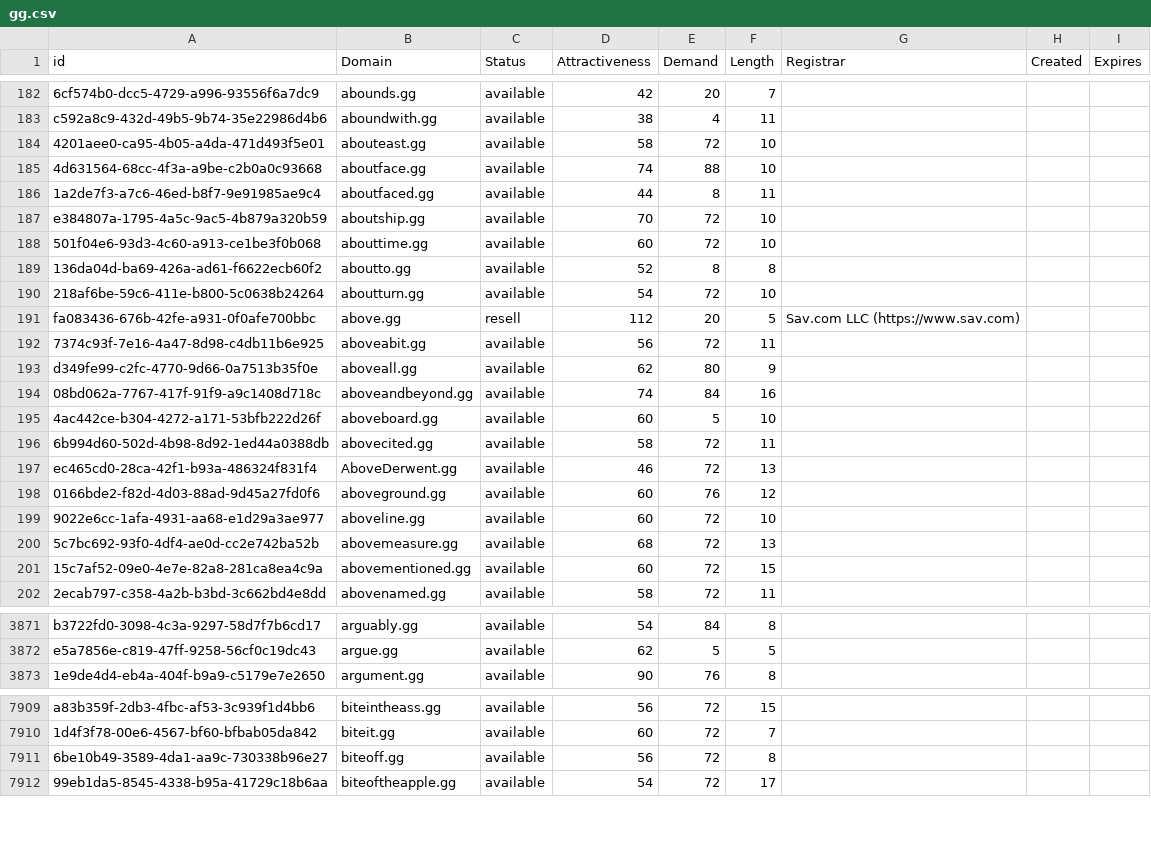
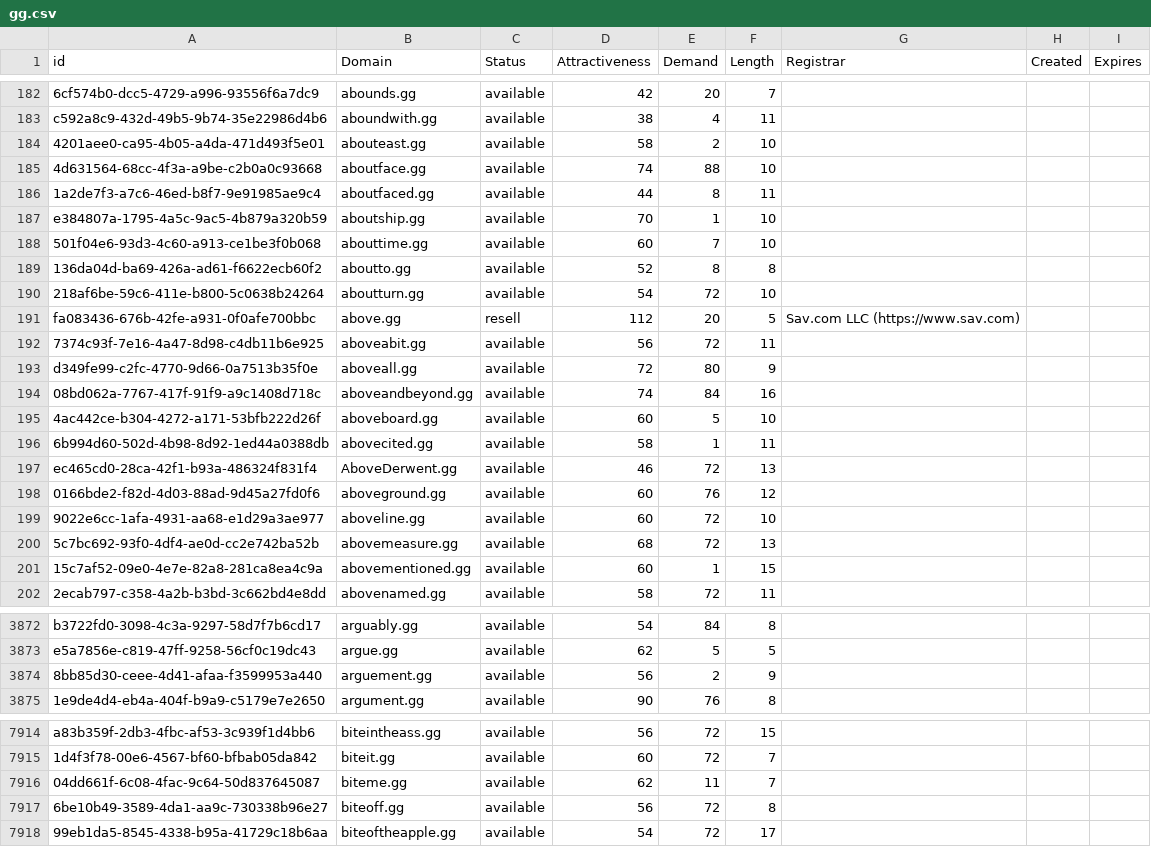
Before and after one commit to UniqueDomains/gg-oneword-domains, a CSV file: gg.csv, drawn as a sheet; only a part is shown, gaps mark what is left out; the diff covers the shown part only; the diff names each change by its address in the sheet, - before the commit and + after, or states it on an @@ line.

```diff
--- a/gg.csv
+++ b/gg.csv
-E184 (Demand): 72
+E184 (Demand): 2
-E187 (Demand): 72
+E187 (Demand): 1
-E188 (Demand): 72
+E188 (Demand): 7
-D193 (Attractiveness): 62
+D193 (Attractiveness): 72
-E196 (Demand): 72
+E196 (Demand): 1
-E201 (Demand): 72
+E201 (Demand): 1
+row 3874: 8bb85d30-ceee-4d41-afaa-f3599953a440 | arguement.gg | available | 56 | 2 | 9
+row 7916: 04dd661f-6c08-4fac-9c64-50d837645087 | biteme.gg | available | 62 | 11 | 7
```
Also changed, not shown: 6 added rows, 8 removed rows and 97 edited cells elsewhere in this file, 2 other files.
